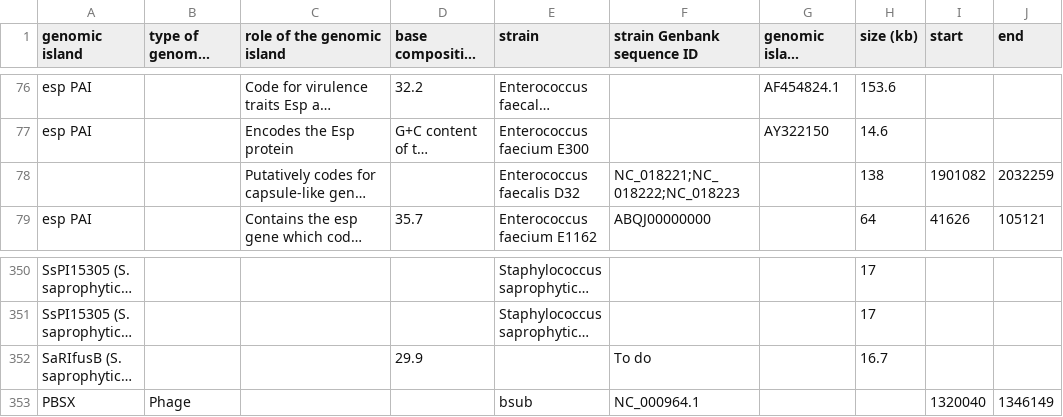
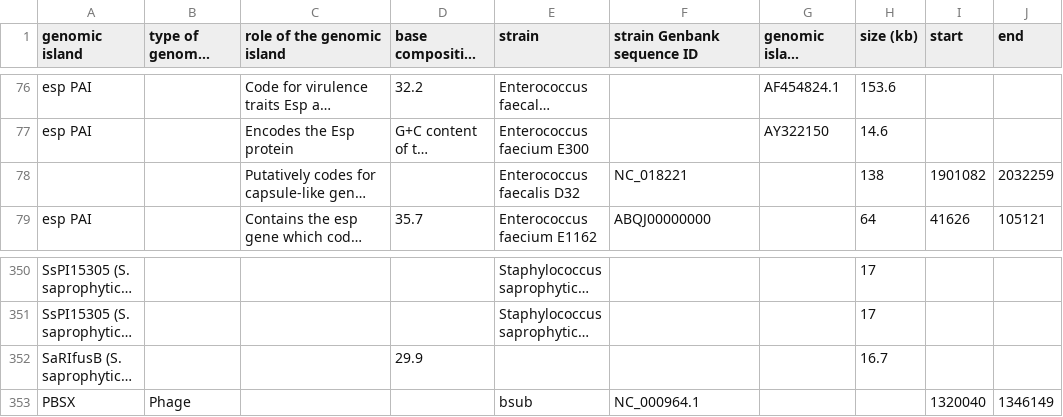
Before and after one commit to brinkmanlab/curated_GIs, a CSV file: GIs.csv, drawn as a sheet; only a part is shown, gaps mark what is left out; long unchanged cells end in …; the diff names each change by its address in the sheet, - before the commit and + after, or states it on an @@ line.

Commit message:
Remove multiple accessions

```diff
--- a/GIs.csv
+++ b/GIs.csv
-F78 (strain Genbank sequence ID): NC_018221;NC_018222;NC_018223
+F78 (strain Genbank sequence ID): NC_018221
-F352 (strain Genbank sequence ID): To do
+F352 (strain Genbank sequence ID): (empty)
```
